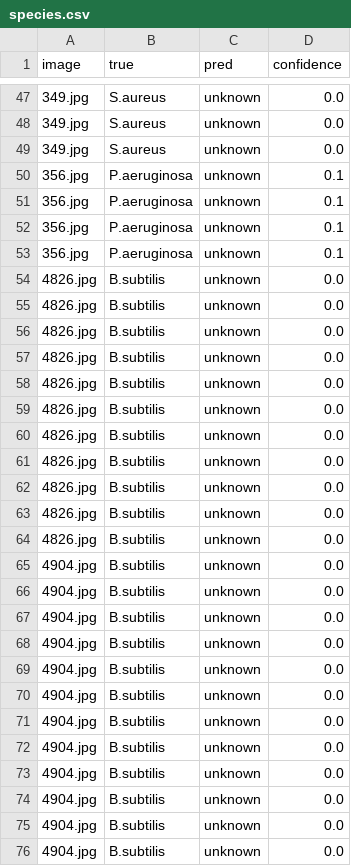
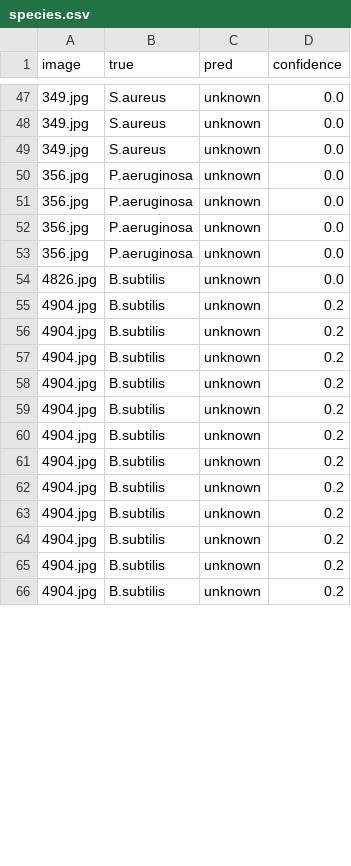
Before and after one commit to Cmon3/LabVision, a CSV file: bench/species.csv, drawn as a sheet; only a part is shown, gaps mark what is left out; the diff covers the shown part only.

Commit message:
Fix characterize: full bytes cache, raw debug, reasoning, rerun species 390 crops

```diff
--- a/bench/species.csv
+++ b/bench/species.csv
@@ -49,28 +49,18 @@ image,true,pred,confidence
 349.jpg,S.aureus,unknown,0.0
-356.jpg,P.aeruginosa,unknown,0.1
-356.jpg,P.aeruginosa,unknown,0.1
-356.jpg,P.aeruginosa,unknown,0.1
-356.jpg,P.aeruginosa,unknown,0.1
+356.jpg,P.aeruginosa,unknown,0.0
+356.jpg,P.aeruginosa,unknown,0.0
+356.jpg,P.aeruginosa,unknown,0.0
+356.jpg,P.aeruginosa,unknown,0.0
 4826.jpg,B.subtilis,unknown,0.0
-4826.jpg,B.subtilis,unknown,0.0
-4826.jpg,B.subtilis,unknown,0.0
-4826.jpg,B.subtilis,unknown,0.0
-4826.jpg,B.subtilis,unknown,0.0
-4826.jpg,B.subtilis,unknown,0.0
-4826.jpg,B.subtilis,unknown,0.0
-4826.jpg,B.subtilis,unknown,0.0
-4826.jpg,B.subtilis,unknown,0.0
-4826.jpg,B.subtilis,unknown,0.0
-4826.jpg,B.subtilis,unknown,0.0
-4904.jpg,B.subtilis,unknown,0.0
-4904.jpg,B.subtilis,unknown,0.0
-4904.jpg,B.subtilis,unknown,0.0
-4904.jpg,B.subtilis,unknown,0.0
-4904.jpg,B.subtilis,unknown,0.0
-4904.jpg,B.subtilis,unknown,0.0
-4904.jpg,B.subtilis,unknown,0.0
-4904.jpg,B.subtilis,unknown,0.0
-4904.jpg,B.subtilis,unknown,0.0
-4904.jpg,B.subtilis,unknown,0.0
-4904.jpg,B.subtilis,unknown,0.0
-4904.jpg,B.subtilis,unknown,0.0
+4904.jpg,B.subtilis,unknown,0.2
+4904.jpg,B.subtilis,unknown,0.2
+4904.jpg,B.subtilis,unknown,0.2
+4904.jpg,B.subtilis,unknown,0.2
+4904.jpg,B.subtilis,unknown,0.2
+4904.jpg,B.subtilis,unknown,0.2
+4904.jpg,B.subtilis,unknown,0.2
+4904.jpg,B.subtilis,unknown,0.2
+4904.jpg,B.subtilis,unknown,0.2
+4904.jpg,B.subtilis,unknown,0.2
+4904.jpg,B.subtilis,unknown,0.2
+4904.jpg,B.subtilis,unknown,0.2
```
Also changed, not shown: 34 edited cells elsewhere in this file, 3 other files.
